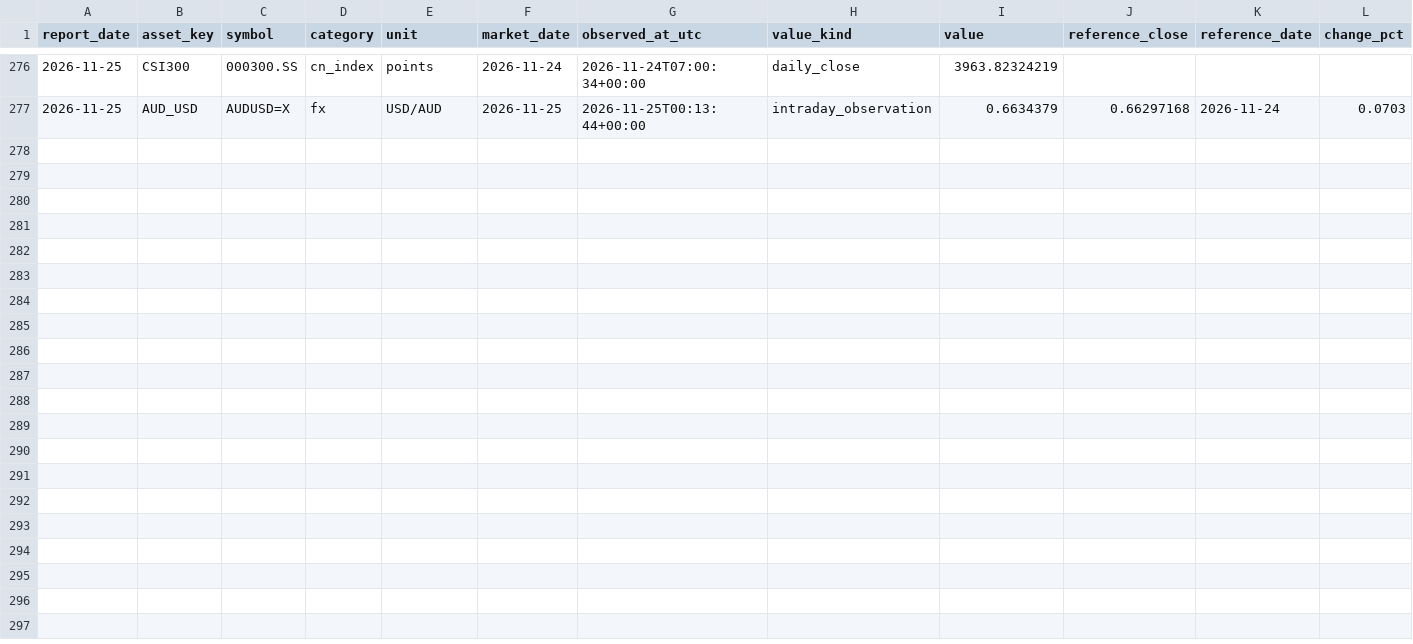
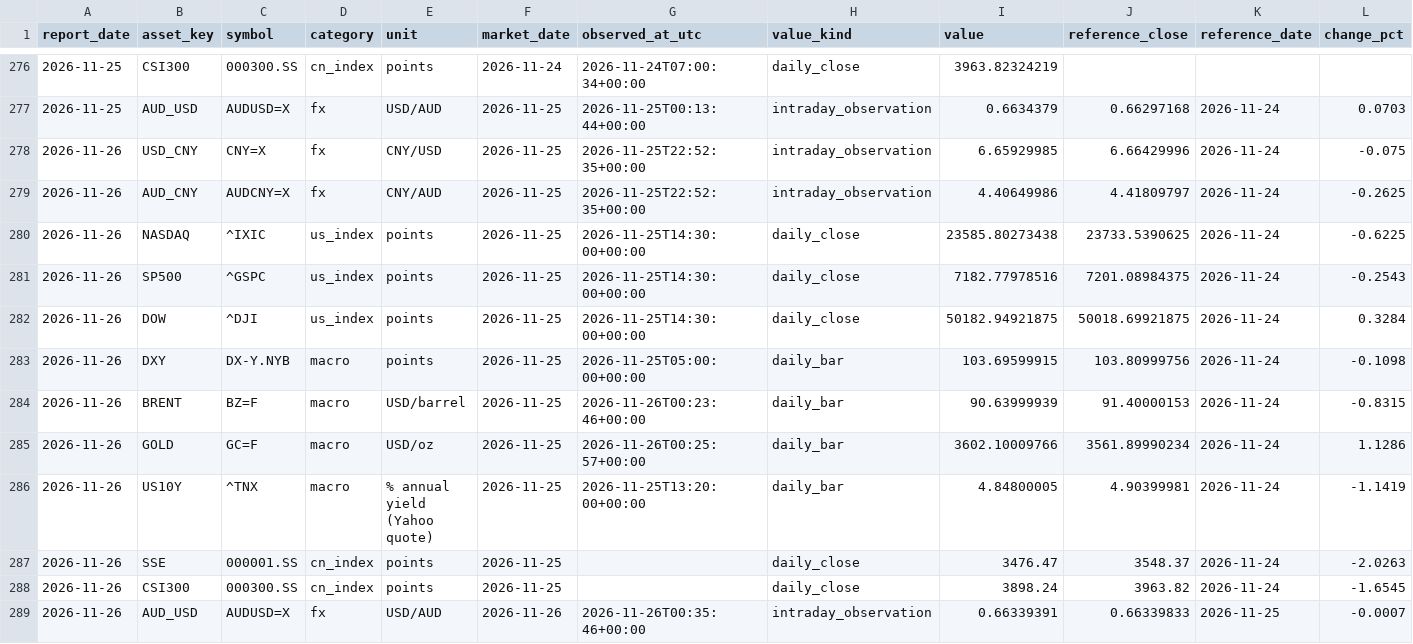
Before and after one commit to Cacacarlos1221/global-market-radar, a CSV file: data/history/quotes.csv, drawn as a sheet; only a part is shown, gaps mark what is left out; rows hold the shown columns only; the diff names each change by its address in the sheet, - before the commit and + after, or states it on an @@ line.

```diff
--- a/data/history/quotes.csv
+++ b/data/history/quotes.csv
+row 278: 2026-11-26 | USD_CNY | CNY=X | fx | CNY/USD | 2026-11-25 | 2026-11-25T22:52:35+00:00 | intraday_observation | 6.65929985 | 6.66429996 | 2026-11-24 | -0.075
+row 279: 2026-11-26 | AUD_CNY | AUDCNY=X | fx | CNY/AUD | 2026-11-25 | 2026-11-25T22:52:35+00:00 | intraday_observation | 4.40649986 | 4.41809797 | 2026-11-24 | -0.2625
+row 280: 2026-11-26 | NASDAQ | ^IXIC | us_index | points | 2026-11-25 | 2026-11-25T14:30:00+00:00 | daily_close | 23585.80273438 | 23733.5390625 | 2026-11-24 | -0.6225
+row 281: 2026-11-26 | SP500 | ^GSPC | us_index | points | 2026-11-25 | 2026-11-25T14:30:00+00:00 | daily_close | 7182.77978516 | 7201.08984375 | 2026-11-24 | -0.2543
+row 282: 2026-11-26 | DOW | ^DJI | us_index | points | 2026-11-25 | 2026-11-25T14:30:00+00:00 | daily_close | 50182.94921875 | 50018.69921875 | 2026-11-24 | 0.3284
+row 283: 2026-11-26 | DXY | DX-Y.NYB | macro | points | 2026-11-25 | 2026-11-25T05:00:00+00:00 | daily_bar | 103.69599915 | 103.80999756 | 2026-11-24 | -0.1098
+row 284: 2026-11-26 | BRENT | BZ=F | macro | USD/barrel | 2026-11-25 | 2026-11-26T00:23:46+00:00 | daily_bar | 90.63999939 | 91.40000153 | 2026-11-24 | -0.8315
+row 285: 2026-11-26 | GOLD | GC=F | macro | USD/oz | 2026-11-25 | 2026-11-26T00:25:57+00:00 | daily_bar | 3602.10009766 | 3561.89990234 | 2026-11-24 | 1.1286
+row 286: 2026-11-26 | US10Y | ^TNX | macro | % annual yield (Yahoo quote) | 2026-11-25 | 2026-11-25T13:20:00+00:00 | daily_bar | 4.84800005 | 4.90399981 | 2026-11-24 | -1.1419
+row 287: 2026-11-26 | SSE | 000001.SS | cn_index | points | 2026-11-25 |  | daily_close | 3476.47 | 3548.37 | 2026-11-24 | -2.0263
+row 288: 2026-11-26 | CSI300 | 000300.SS | cn_index | points | 2026-11-25 |  | daily_close | 3898.24 | 3963.82 | 2026-11-24 | -1.6545
+row 289: 2026-11-26 | AUD_USD | AUDUSD=X | fx | USD/AUD | 2026-11-26 | 2026-11-26T00:35:46+00:00 | intraday_observation | 0.66339391 | 0.66339833 | 2026-11-25 | -0.0007
```
Also changed, not shown: data/curated/history/quotes.csv, 4 other files.
